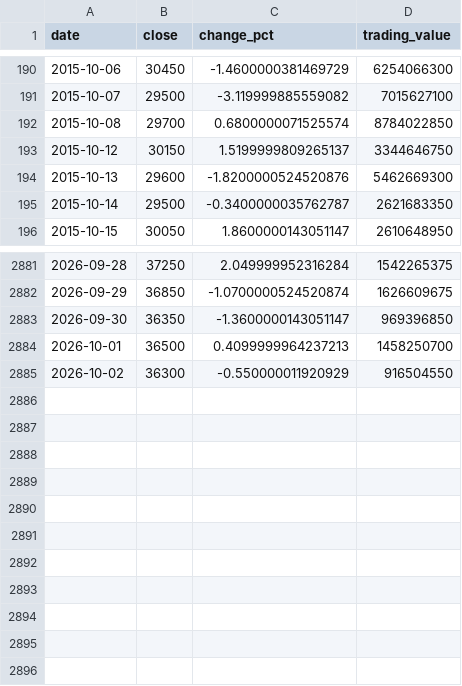
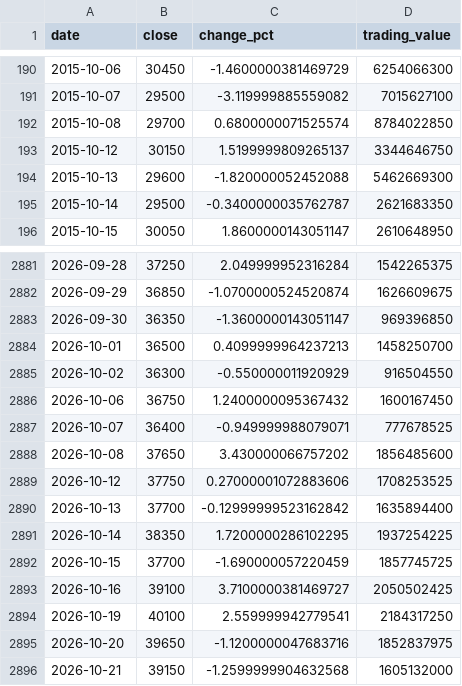
Before and after one commit to uihansol/Dividend-10Y-Treasury-Screener, a CSV file: data/cache/stocks/067160/prices.csv, drawn as a sheet; only a part is shown, gaps mark what is left out.

```diff
--- a/data/cache/stocks/067160/prices.csv
+++ b/data/cache/stocks/067160/prices.csv
@@ -193,3 +193,3 @@ date,close,change_pct,trading_value
 2015-10-12,30150,1.5199999809265137,3344646750
-2015-10-13,29600,-1.8200000524520876,5462669300
+2015-10-13,29600,-1.820000052452088,5462669300
 2015-10-14,29500,-0.3400000035762787,2621683350
@@ -2885 +2885,12 @@ date,close,change_pct,trading_value
 2026-10-02,36300,-0.550000011920929,916504550
+2026-10-06,36750,1.2400000095367432,1600167450
+2026-10-07,36400,-0.949999988079071,777678525
+2026-10-08,37650,3.430000066757202,1856485600
+2026-10-12,37750,0.27000001072883606,1708253525
+2026-10-13,37700,-0.12999999523162842,1635894400
+2026-10-14,38350,1.7200000286102295,1937254225
+2026-10-15,37700,-1.690000057220459,1857745725
+2026-10-16,39100,3.7100000381469727,2050502425
+2026-10-19,40100,2.559999942779541,2184317250
+2026-10-20,39650,-1.1200000047683716,1852837975
+2026-10-21,39150,-1.2599999904632568,1605132000
```
Also changed, not shown: 4 other files.
